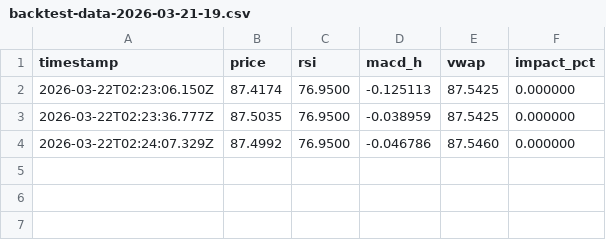
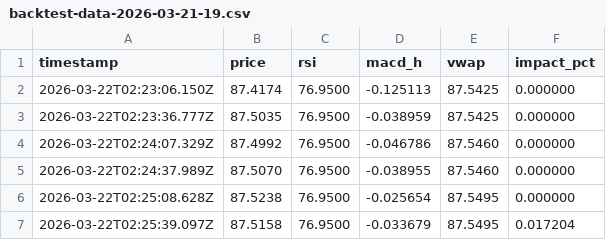
Before and after one commit to AmirAliabadi/solana-trading-bot, a CSV file: data_logs/backtest-data-2026-03-21-19.csv, drawn as a sheet.

Commit message:
feat: add backtest data log for 2026-03-21-19.

```diff
--- a/data_logs/backtest-data-2026-03-21-19.csv
+++ b/data_logs/backtest-data-2026-03-21-19.csv
@@ -4 +4,4 @@ timestamp,price,rsi,macd_h,vwap,impact_pct
 2026-03-22T02:24:07.329Z,87.4992,76.9500,-0.046786,87.5460,0.000000
+2026-03-22T02:24:37.989Z,87.5070,76.9500,-0.038955,87.5460,0.000000
+2026-03-22T02:25:08.628Z,87.5238,76.9500,-0.025654,87.5495,0.000000
+2026-03-22T02:25:39.097Z,87.5158,76.9500,-0.033679,87.5495,0.017204
```
